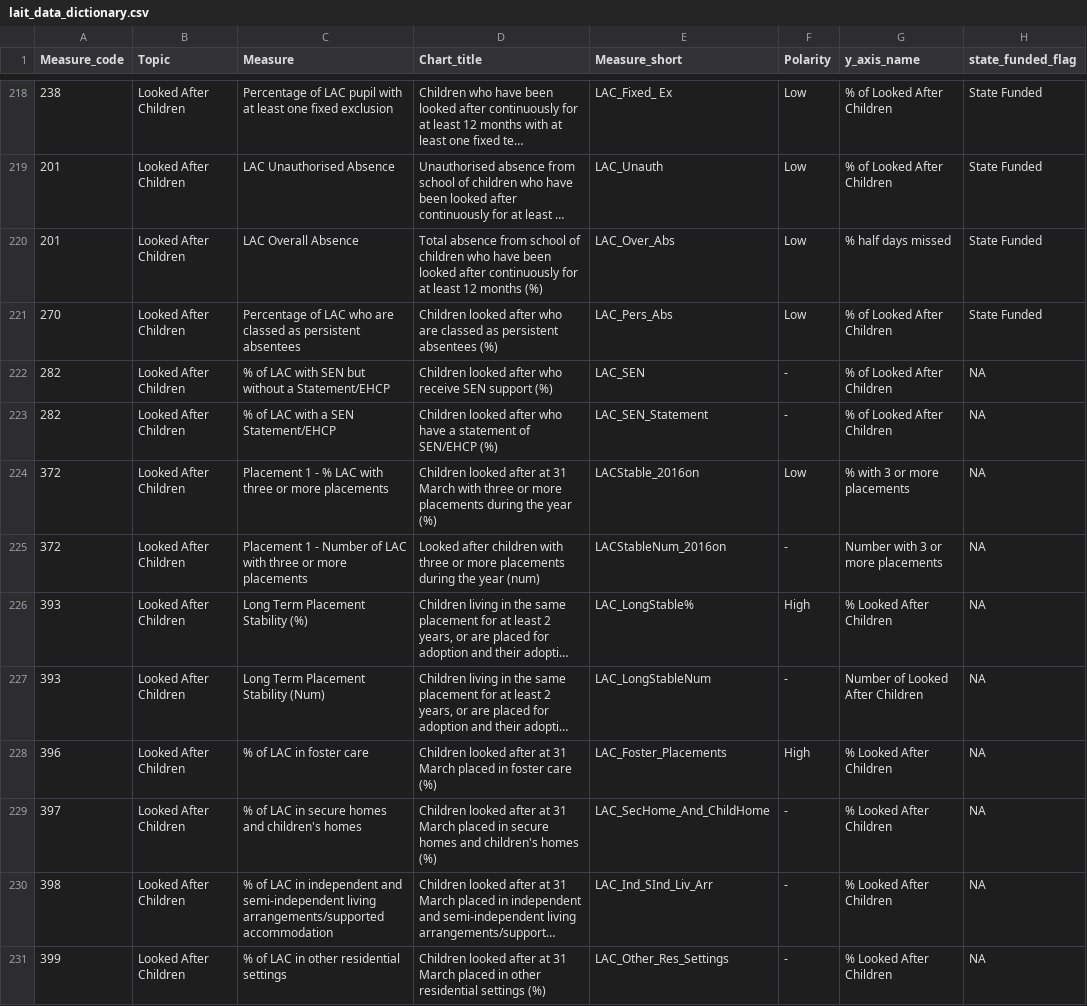
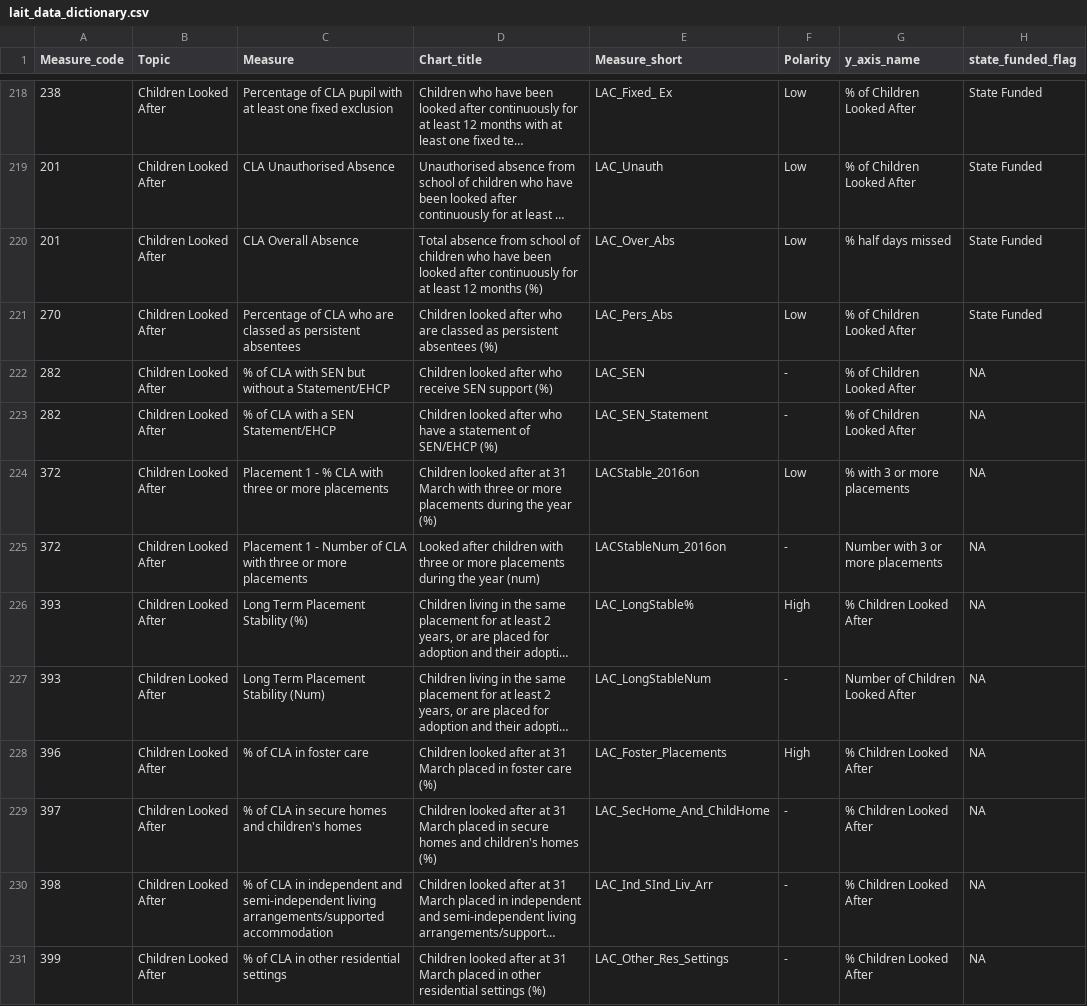
Before and after one commit to dfe-analytical-services/local-authority-interactive-tool, a CSV file: 01_data/02_prod/lait_data_dictionary.csv, drawn as a sheet; only a part is shown, gaps mark what is left out; long unchanged cells end in …; the diff covers the shown part only; the diff names each change by its address in the sheet, - before the commit and + after, or states it on an @@ line.

```diff
--- a/01_data/02_prod/lait_data_dictionary.csv
+++ b/01_data/02_prod/lait_data_dictionary.csv
-B218:B231 (Topic): Looked After Children
+B218:B231 (Topic): Children Looked After
-C218 (Measure): Percentage of LAC pupil with…
+C218 (Measure): Percentage of CLA pupil with…
-G218:G219 (y_axis_name): % of Looked After Children
+G218:G219 (y_axis_name): % of Children Looked After
-C219 (Measure): LAC Unauthorised Absence
+C219 (Measure): CLA Unauthorised Absence
-C220 (Measure): LAC Overall Absence
+C220 (Measure): CLA Overall Absence
-C221 (Measure): Percentage of LAC who are…
+C221 (Measure): Percentage of CLA who are…
-G221:G223 (y_axis_name): % of Looked After Children
+G221:G223 (y_axis_name): % of Children Looked After
-C222 (Measure): % of LAC with SEN…
+C222 (Measure): % of CLA with SEN…
-C223 (Measure): % of LAC with a SEN Statement/EHCP
+C223 (Measure): % of CLA with a SEN Statement/EHCP
-C224 (Measure): …- % LAC with three…
+C224 (Measure): …- % CLA with three…
-C225 (Measure): …Number of LAC with three…
+C225 (Measure): …Number of CLA with three…
-G226 (y_axis_name): % Looked After Children
+G226 (y_axis_name): % Children Looked After
-G227 (y_axis_name): Number of Looked After Children
+G227 (y_axis_name): Number of Children Looked After
-C228 (Measure): % of LAC in foster care
+C228 (Measure): % of CLA in foster care
-G228:G231 (y_axis_name): % Looked After Children
+G228:G231 (y_axis_name): % Children Looked After
-C229 (Measure): % of LAC in secure homes and children's homes
+C229 (Measure): % of CLA in secure homes and children's homes
-C230 (Measure): % of LAC in independent…
+C230 (Measure): % of CLA in independent…
-C231 (Measure): % of LAC in other residential settings
+C231 (Measure): % of CLA in other residential settings
```
Also changed, not shown: 133 edited cells elsewhere in this file, 3 other files.
